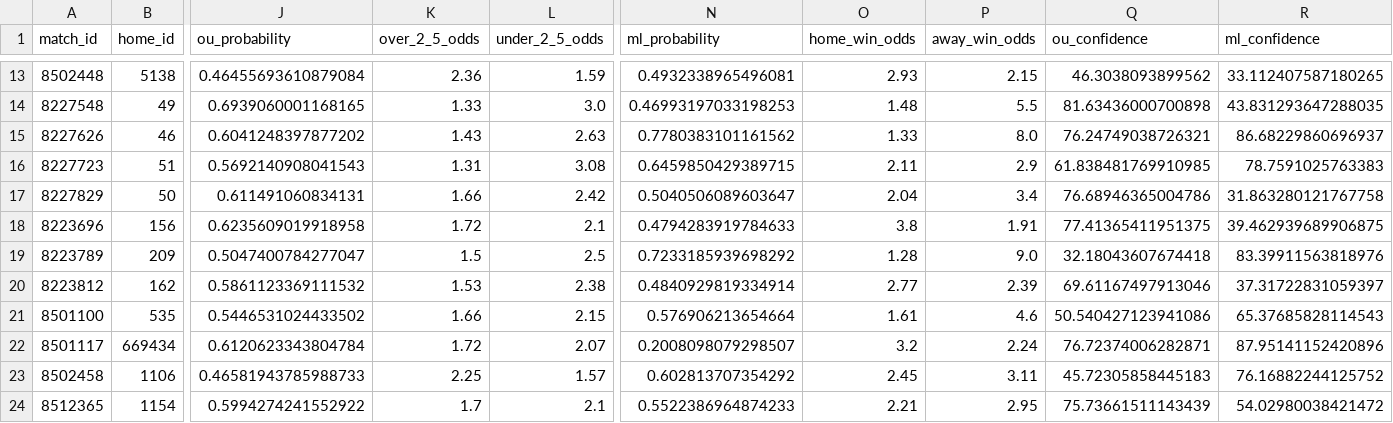
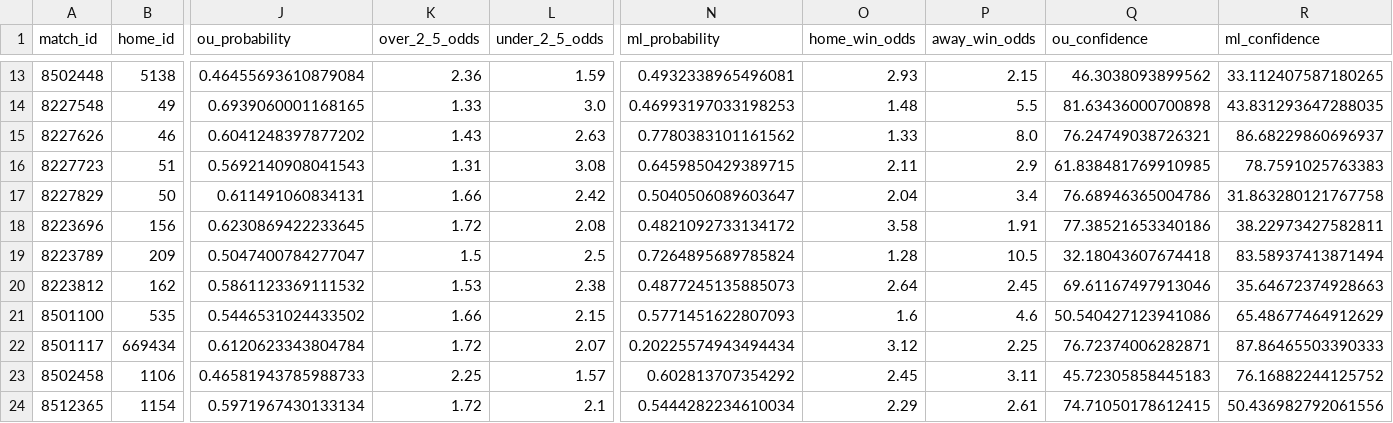
Before and after one commit to housan321/my-football, a CSV file: predictions_output.csv, drawn as a sheet; only a part is shown, gaps mark what is left out; the diff covers the shown part only; the diff names each change by its address in the sheet, - before the commit and + after, or states it on an @@ line.

```diff
--- a/predictions_output.csv
+++ b/predictions_output.csv
-J18 (ou_probability): 0.6235609019918958
+J18 (ou_probability): 0.6230869422233645
-L18 (under_2_5_odds): 2.1
+L18 (under_2_5_odds): 2.08
-N18 (ml_probability): 0.4794283919784633
+N18 (ml_probability): 0.4821092733134172
-O18 (home_win_odds): 3.8
+O18 (home_win_odds): 3.58
-Q18 (ou_confidence): 77.41365411951375
+Q18 (ou_confidence): 77.38521653340186
-R18 (ml_confidence): 39.462939689906875
+R18 (ml_confidence): 38.22973427582811
-N19 (ml_probability): 0.7233185939698292
+N19 (ml_probability): 0.7264895689785824
-P19 (away_win_odds): 9.0
+P19 (away_win_odds): 10.5
-R19 (ml_confidence): 83.39911563818976
+R19 (ml_confidence): 83.58937413871494
-N20 (ml_probability): 0.4840929819334914
+N20 (ml_probability): 0.4877245135885073
-O20 (home_win_odds): 2.77
+O20 (home_win_odds): 2.64
-P20 (away_win_odds): 2.39
+P20 (away_win_odds): 2.45
-R20 (ml_confidence): 37.31722831059397
+R20 (ml_confidence): 35.64672374928663
-N21 (ml_probability): 0.576906213654664
+N21 (ml_probability): 0.5771451622807093
-O21 (home_win_odds): 1.61
+O21 (home_win_odds): 1.6
-R21 (ml_confidence): 65.37685828114543
+R21 (ml_confidence): 65.48677464912629
-N22 (ml_probability): 0.2008098079298507
+N22 (ml_probability): 0.20225574943494434
-O22 (home_win_odds): 3.2
+O22 (home_win_odds): 3.12
-P22 (away_win_odds): 2.24
+P22 (away_win_odds): 2.25
-R22 (ml_confidence): 87.95141152420896
+R22 (ml_confidence): 87.86465503390333
-J24 (ou_probability): 0.5994274241552922
+J24 (ou_probability): 0.5971967430133134
-K24 (over_2_5_odds): 1.7
+K24 (over_2_5_odds): 1.72
-N24 (ml_probability): 0.5522386964874233
+N24 (ml_probability): 0.5444282234610034
-O24 (home_win_odds): 2.21
+O24 (home_win_odds): 2.29
-P24 (away_win_odds): 2.95
+P24 (away_win_odds): 2.61
-Q24 (ou_confidence): 75.73661511143439
+Q24 (ou_confidence): 74.71050178612415
-R24 (ml_confidence): 54.02980038421472
+R24 (ml_confidence): 50.436982792061556
```
Also changed, not shown: 155 edited cells elsewhere in this file, extracted_features_complete.csv, live.csv.
